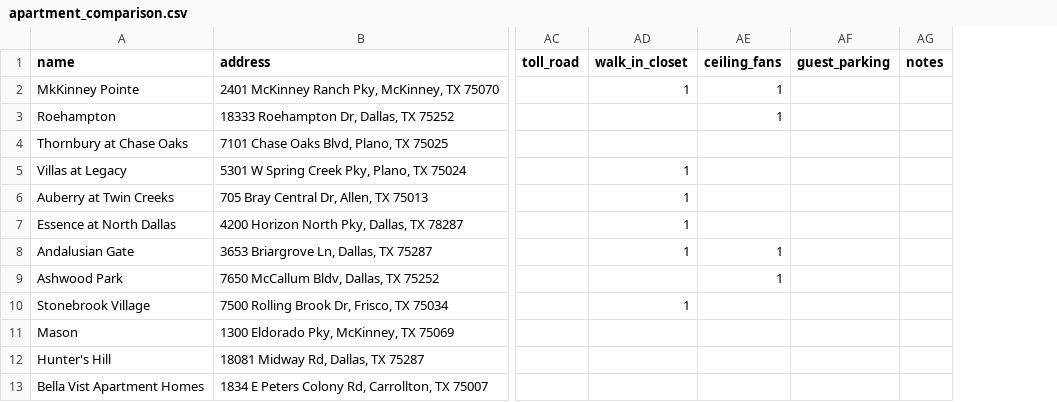
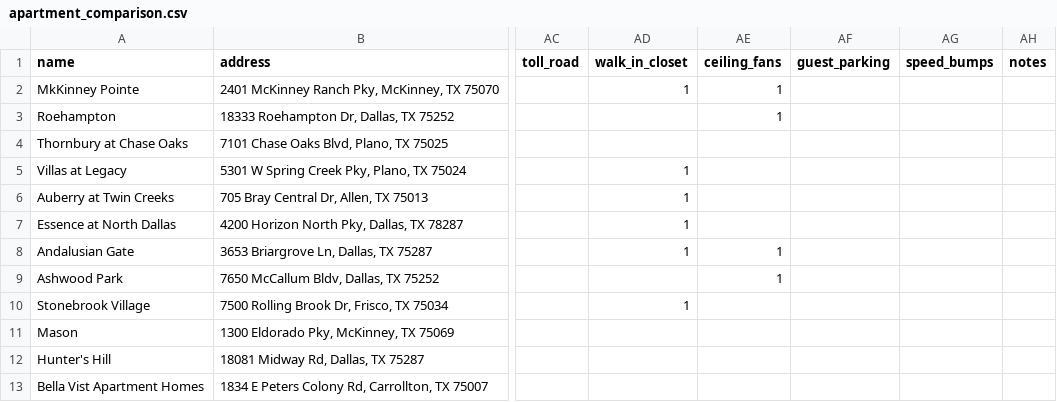
Before and after one commit to datapointchris/apartment_comparison, a CSV file: apartment_comparison.csv, drawn as a sheet; only a part is shown, gaps mark what is left out; the diff names each change by its address in the sheet, - before the commit and + after, or states it on an @@ line.

```diff
--- a/apartment_comparison.csv
+++ b/apartment_comparison.csv
+column AG (speed_bumps), empty
```
Also changed, not shown: 12 other files.
